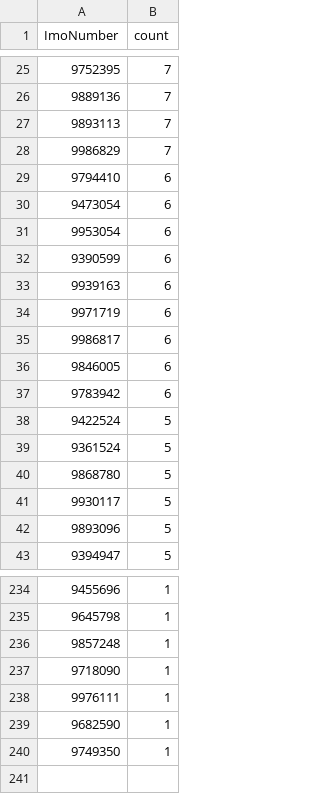
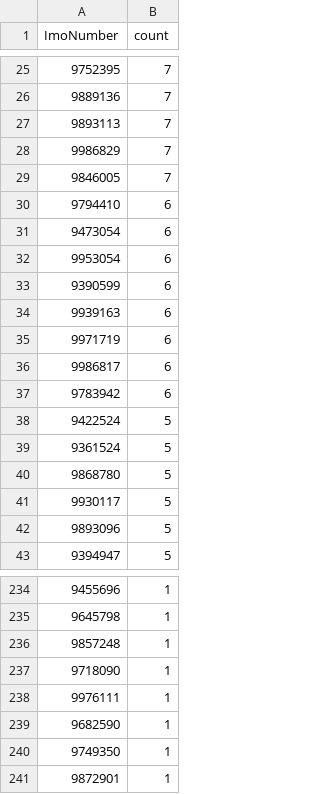
Before and after one commit to vs-postmedia/tanker-tracker, a CSV file: data/output/ships-unique.csv, drawn as a sheet; only a part is shown, gaps mark what is left out; removed rows and columns are numbered as before the commit, all else as after; the diff names each change by its address in the sheet, - before the commit and + after, or states it on an @@ line.

```diff
--- a/data/output/ships-unique.csv
+++ b/data/output/ships-unique.csv
+row 29: 9846005 | 7
-row 36: 9846005 | 6
+row 241: 9872901 | 1
```
Also changed, not shown: data/output/ships-cumulative.csv, data/output/ships-daily.csv, 5 other files.
